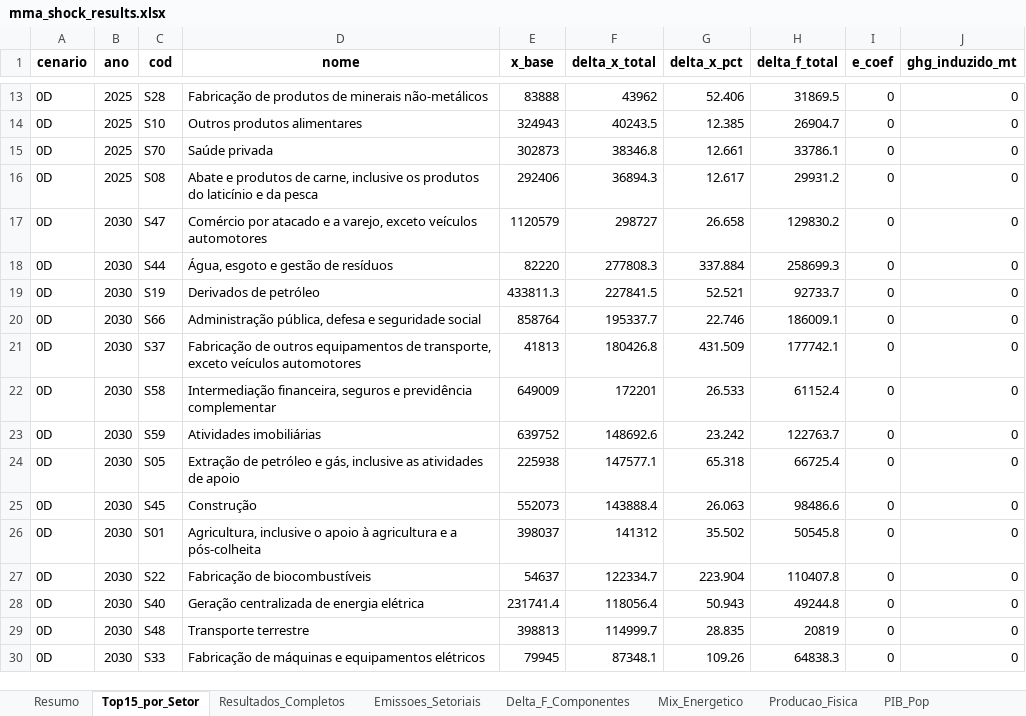
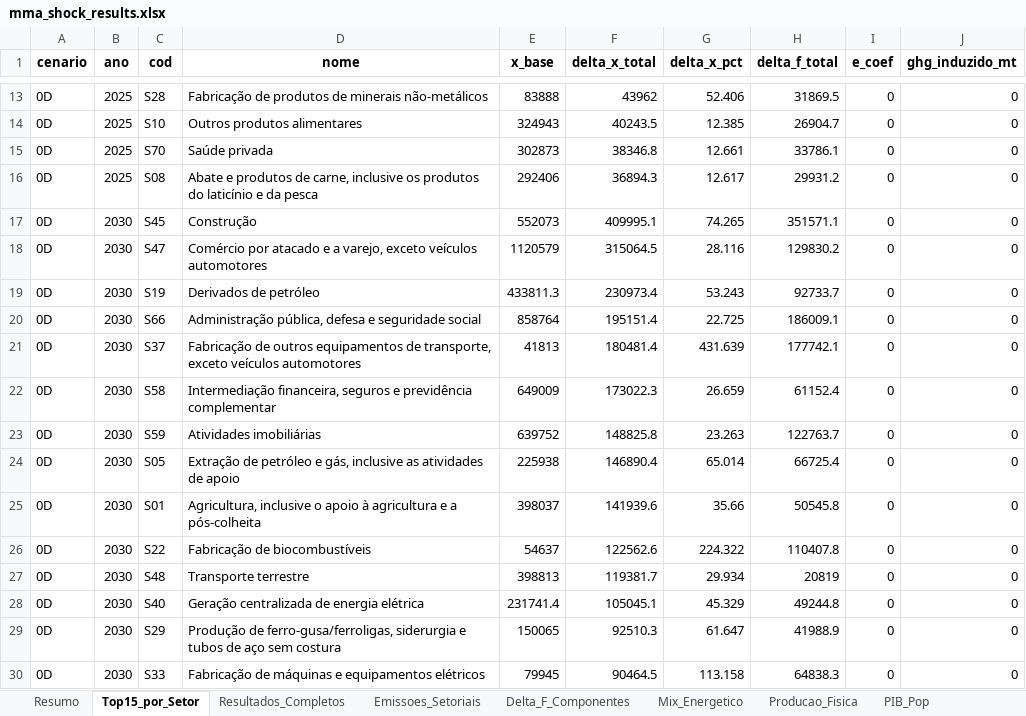
Before and after one commit to cludovique/brazil-climate-macro-model, an Excel workbook: outputs/tables/mma_shock_results.xlsx, sheet Top15_por_Setor, drawn as a sheet; only a part is shown, gaps mark what is left out; values as stored, in another font and other column widths than the file's, no borders; removed rows and columns are numbered as before the commit, all else as after; the diff covers the shown part only; the diff names each change by its address in the sheet, - before the commit and + after, or states it on an @@ line.

```diff
--- a/outputs/tables/mma_shock_results.xlsx (sheet Top15_por_Setor)
+++ b/outputs/tables/mma_shock_results.xlsx (sheet Top15_por_Setor)
+row 17: 0D | 2030 | S45 | Construção | 552073 | 409995.1 | 74.265 | 351571.1 | 0 | 0
-F18 (delta_x_total): 298727
+F18 (delta_x_total): 315064.5
-G18 (delta_x_pct): 26.658
+G18 (delta_x_pct): 28.116
-row 18: 0D | 2030 | S44 | Água, esgoto e gestão de resíduos | 82220 | 277808.3 | 337.884 | 258699.3 | 0 | 0
-F19 (delta_x_total): 227841.5
+F19 (delta_x_total): 230973.4
-G19 (delta_x_pct): 52.521
+G19 (delta_x_pct): 53.243
-F20 (delta_x_total): 195337.7
+F20 (delta_x_total): 195151.4
-G20 (delta_x_pct): 22.746
+G20 (delta_x_pct): 22.725
-F21 (delta_x_total): 180426.8
+F21 (delta_x_total): 180481.4
-G21 (delta_x_pct): 431.509
+G21 (delta_x_pct): 431.639
-F22 (delta_x_total): 172201
+F22 (delta_x_total): 173022.3
-G22 (delta_x_pct): 26.533
+G22 (delta_x_pct): 26.659
-F23 (delta_x_total): 148692.6
+F23 (delta_x_total): 148825.8
-G23 (delta_x_pct): 23.242
+G23 (delta_x_pct): 23.263
-F24 (delta_x_total): 147577.1
+F24 (delta_x_total): 146890.4
-G24 (delta_x_pct): 65.318
+G24 (delta_x_pct): 65.014
-row 25: 0D | 2030 | S45 | Construção | 552073 | 143888.4 | 26.063 | 98486.6 | 0 | 0
-F25 (delta_x_total): 141312
+F25 (delta_x_total): 141939.6
-G25 (delta_x_pct): 35.502
+G25 (delta_x_pct): 35.66
-F26 (delta_x_total): 122334.7
+F26 (delta_x_total): 122562.6
-G26 (delta_x_pct): 223.904
+G26 (delta_x_pct): 224.322
+row 27: 0D | 2030 | S48 | Transporte terrestre | 398813 | 119381.7 | 29.934 | 20819 | 0 | 0
-F28 (delta_x_total): 118056.4
+F28 (delta_x_total): 105045.1
-G28 (delta_x_pct): 50.943
+G28 (delta_x_pct): 45.329
-C29 (cod): S48
+C29 (cod): S29
-D29 (nome): Transporte terrestre
+D29 (nome): Produção de ferro-gusa/ferroligas, siderurgia e tubos de aço sem costura
-E29 (x_base): 398813
+E29 (x_base): 150065
-F29 (delta_x_total): 114999.7
+F29 (delta_x_total): 92510.3
-G29 (delta_x_pct): 28.835
+G29 (delta_x_pct): 61.647
-H29 (delta_f_total): 20819
+H29 (delta_f_total): 41988.9
-F30 (delta_x_total): 87348.1
+F30 (delta_x_total): 90464.5
-G30 (delta_x_pct): 109.26
+G30 (delta_x_pct): 113.158
```
Also changed, not shown: 35 added rows, 35 removed rows and 366 edited cells elsewhere in this sheet, sheet Resultados_Completos, sheet Resumo, sheet Tax_Choques, sheet Energia_Impacto, sheet Delta_F_Componentes, sheet Aloc_Investimento, 4 other files.
